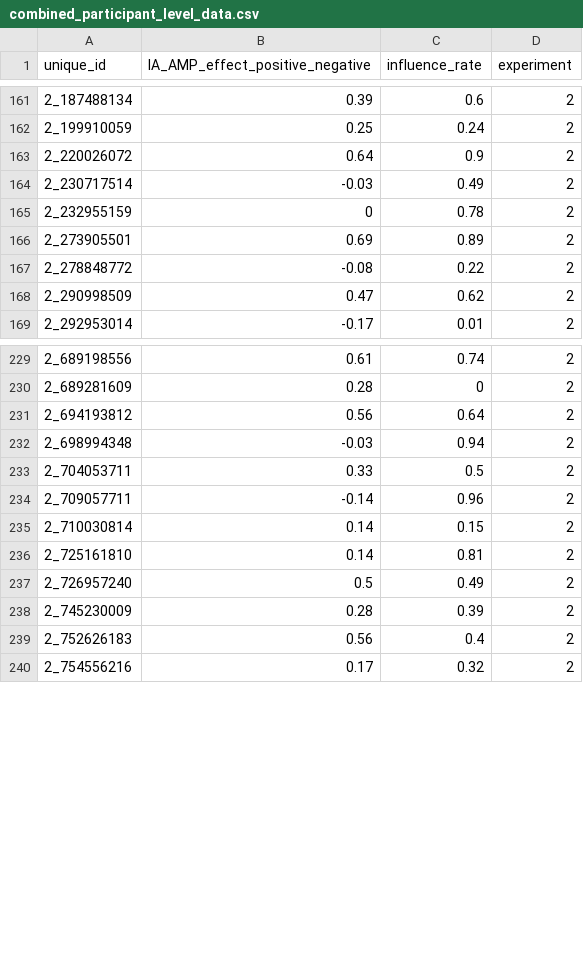
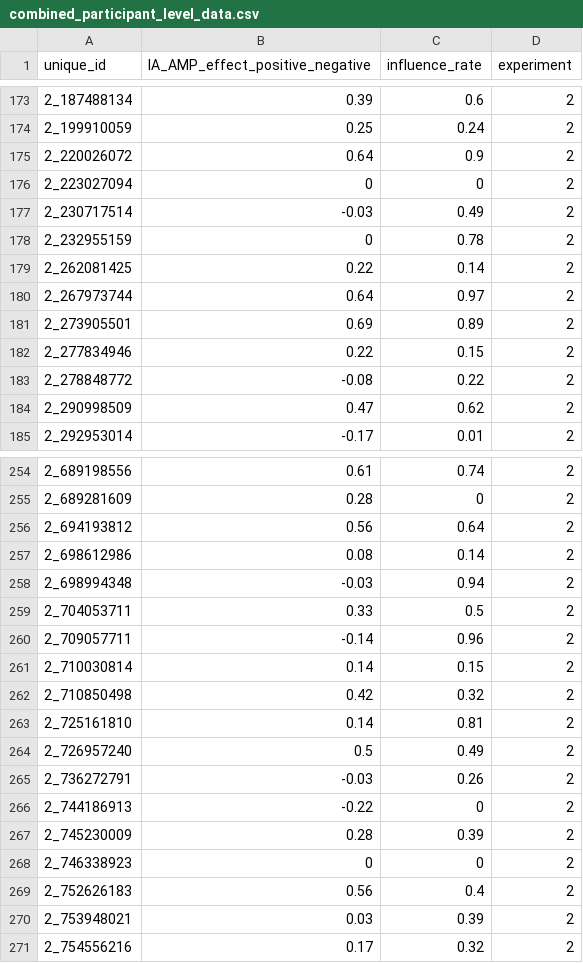
Before and after one commit to ianhussey/amp-awareness, a CSV file: meta analysis/data/combined_participant_level_data.csv, drawn as a sheet; only a part is shown, gaps mark what is left out; the diff covers the shown part only; the diff names each change by its address in the sheet, - before the commit and + after, or states it on an @@ line.

Commit message:
re-ran meta-analysis processing and analysis with new participants

```diff
--- a/meta analysis/data/combined_participant_level_data.csv
+++ b/meta analysis/data/combined_participant_level_data.csv
+row 176: 2_223027094 | 0 | 0 | 2
+row 179: 2_262081425 | 0.22 | 0.14 | 2
+row 180: 2_267973744 | 0.64 | 0.97 | 2
+row 182: 2_277834946 | 0.22 | 0.15 | 2
+row 257: 2_698612986 | 0.08 | 0.14 | 2
+row 262: 2_710850498 | 0.42 | 0.32 | 2
+row 265: 2_736272791 | -0.03 | 0.26 | 2
+row 266: 2_744186913 | -0.22 | 0 | 2
+row 268: 2_746338923 | 0 | 0 | 2
+row 270: 2_753948021 | 0.03 | 0.39 | 2
```
Also changed, not shown: 27 added rows elsewhere in this file, 3 other files.
